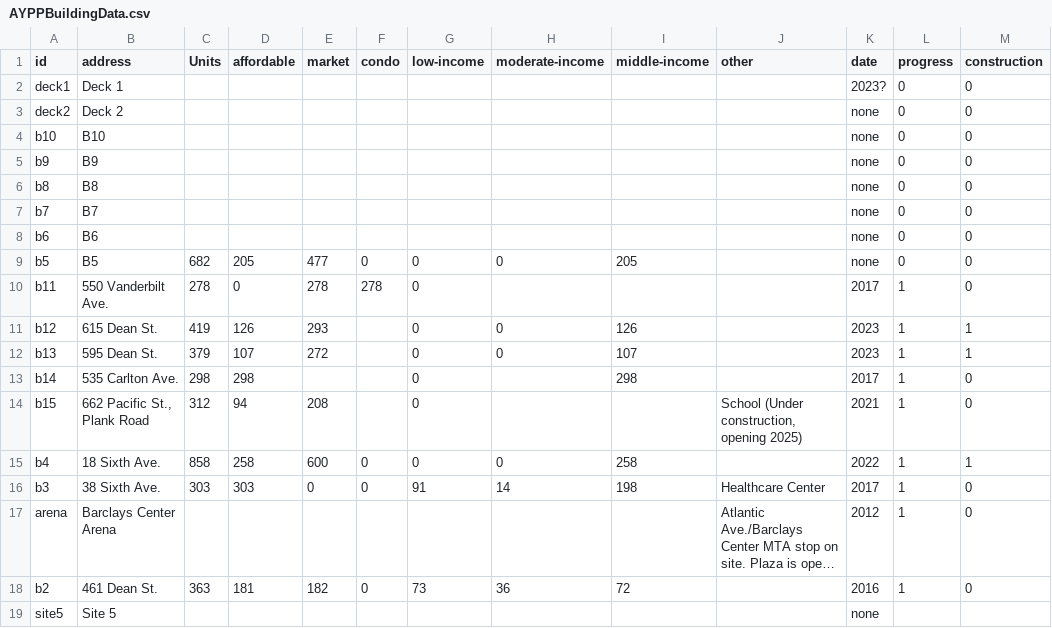
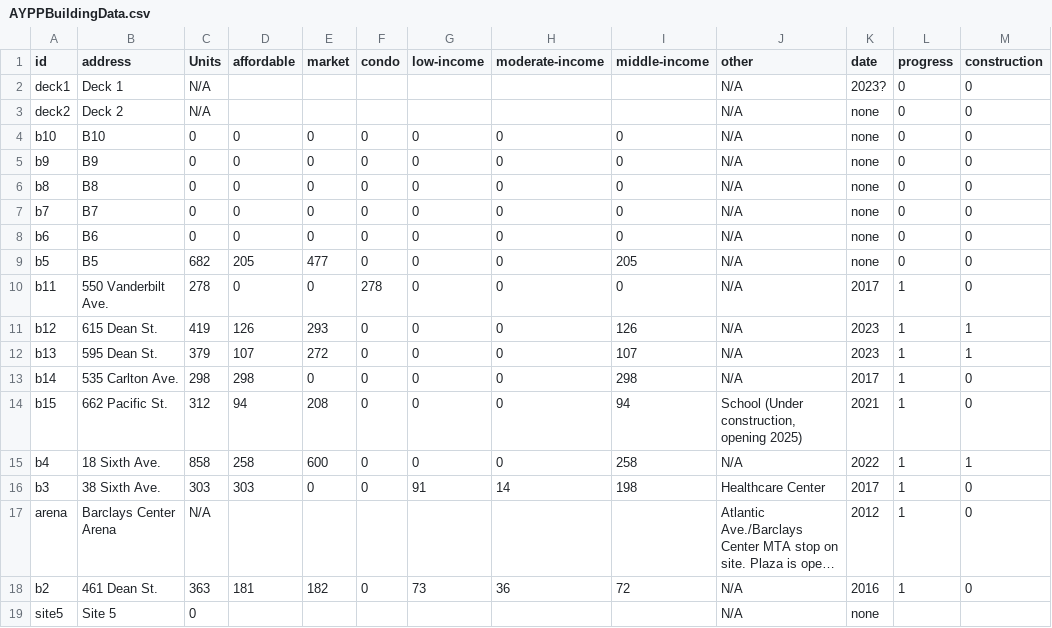
Before and after one commit to musa-611-fall-2022/final-project, a CSV file: site/data/AYPPBuildingData.csv, drawn as a sheet; only a part is shown; long unchanged cells end in …; the diff names each change by its address in the sheet, - before the commit and + after, or states it on an @@ line.

```diff
--- a/site/data/AYPPBuildingData.csv
+++ b/site/data/AYPPBuildingData.csv
-C2:C3 (Units): (empty)
+C2:C3 (Units): N/A
-J2:J13 (other): (empty)
+J2:J13 (other): N/A
-C4:C8 (Units): (empty)
+C4:C8 (Units): 0
-D4:D8 (affordable): (empty)
+D4:D8 (affordable): 0
-E4:E8 (market): (empty)
+E4:E8 (market): 0
-F4:F8 (condo): (empty)
+F4:F8 (condo): 0
-G4:G8 (low-income): (empty)
+G4:G8 (low-income): 0
-H4:H8 (moderate-income): (empty)
+H4:H8 (moderate-income): 0
-I4:I8 (middle-income): (empty)
+I4:I8 (middle-income): 0
-E10 (market): 278
+E10 (market): 0
-H10 (moderate-income): (empty)
+H10 (moderate-income): 0
-I10 (middle-income): (empty)
+I10 (middle-income): 0
-F11:F14 (condo): (empty)
+F11:F14 (condo): 0
-E13 (market): (empty)
+E13 (market): 0
-H13:H14 (moderate-income): (empty)
+H13:H14 (moderate-income): 0
-B14 (address): 662 Pacific St., Plank Road
+B14 (address): 662 Pacific St.
-I14 (middle-income): (empty)
+I14 (middle-income): 94
-J15 (other): (empty)
+J15 (other): N/A
-C17 (Units): (empty)
+C17 (Units): N/A
-J18:J19 (other): (empty)
+J18:J19 (other): N/A
-C19 (Units): (empty)
+C19 (Units): 0
```
Also changed, not shown: 4 other files.
